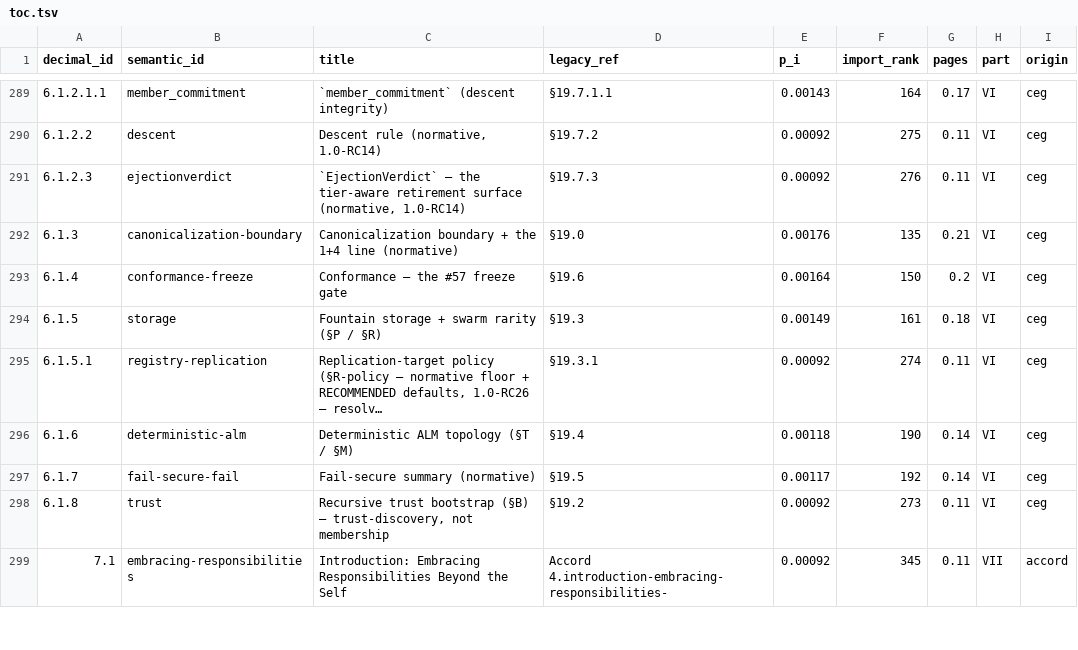
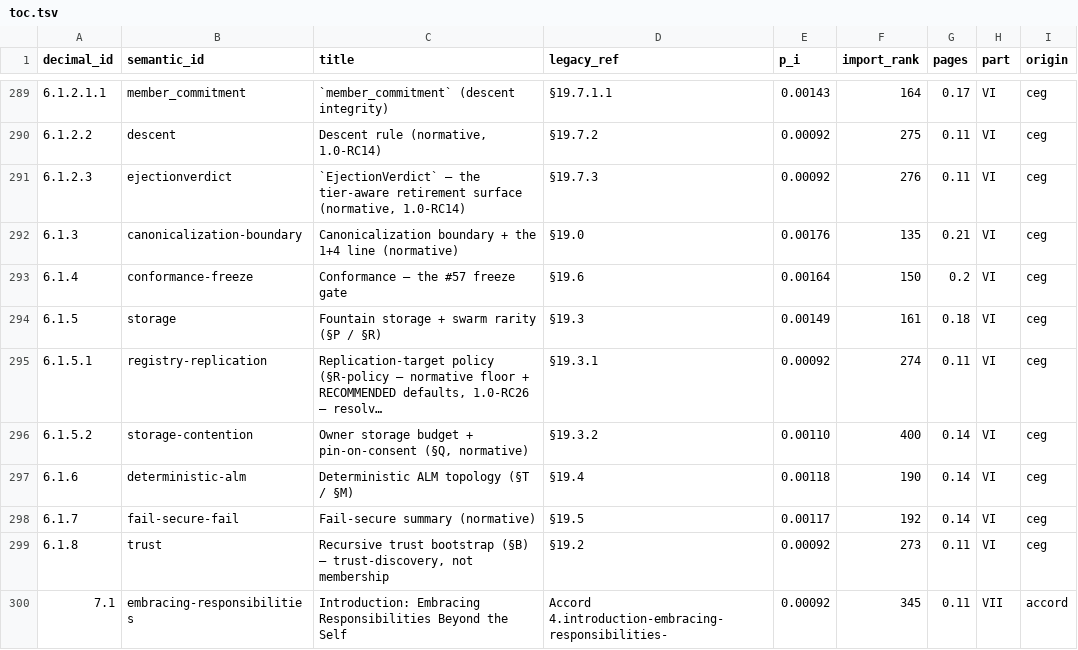
Before and after one commit to CIRISAI/CIRISConstitution, a TSV file: constitution/toc.tsv, drawn as a sheet; only a part is shown, gaps mark what is left out; long unchanged cells end in …; the diff names each change by its address in the sheet, - before the commit and + after, or states it on an @@ line.

```diff
--- a/constitution/toc.tsv
+++ b/constitution/toc.tsv
+row 296: 6.1.5.2 | storage-contention | Owner storage budget + pin-on-consent (§Q, normative) | §19.3.2 | 0.00110 | 400 | 0.14 | VI | ceg
```
Also changed, not shown: validation/results.csv, 8 other files.
